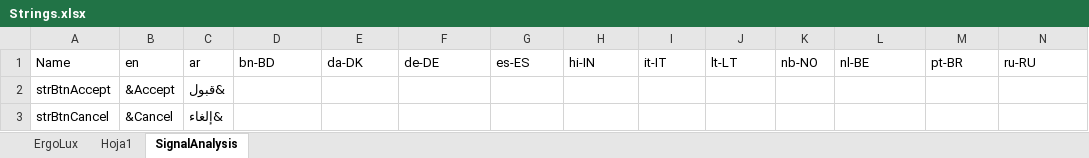
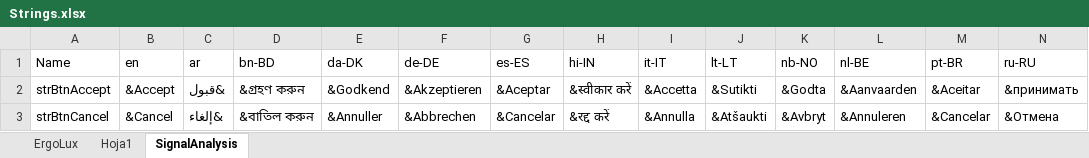
Before and after one commit to arthurits/ErgoLux, an Excel workbook: ErgoLux/localization/Strings.xlsx, sheet SignalAnalysis, drawn as a sheet; only a part is shown; values as stored, in another font and other column widths than the file's, no borders; table styles not drawn; the diff covers the shown part only; the diff names each change by its address in the sheet, - before the commit and + after, or states it on an @@ line.

Commit message:
Update strings spreadsheet

```diff
--- a/ErgoLux/localization/Strings.xlsx (sheet SignalAnalysis)
+++ b/ErgoLux/localization/Strings.xlsx (sheet SignalAnalysis)
-D2 (bn-BD): (empty)
+D2 (bn-BD): &গ্রহণ করুন
-E2 (da-DK): (empty)
+E2 (da-DK): &Godkend
-F2 (de-DE): (empty)
+F2 (de-DE): &Akzeptieren
-G2 (es-ES): (empty)
+G2 (es-ES): &Aceptar
-H2 (hi-IN): (empty)
+H2 (hi-IN): &स्वीकार करें
-I2 (it-IT): (empty)
+I2 (it-IT): &Accetta
-J2 (lt-LT): (empty)
+J2 (lt-LT): &Sutikti
-K2 (nb-NO): (empty)
+K2 (nb-NO): &Godta
-L2 (nl-BE): (empty)
+L2 (nl-BE): &Aanvaarden
-M2 (pt-BR): (empty)
+M2 (pt-BR): &Aceitar
-N2 (ru-RU): (empty)
+N2 (ru-RU): &принимать
-D3 (bn-BD): (empty)
+D3 (bn-BD): &বাতিল করুন
-E3 (da-DK): (empty)
+E3 (da-DK): &Annuller
-F3 (de-DE): (empty)
+F3 (de-DE): &Abbrechen
-G3 (es-ES): (empty)
+G3 (es-ES): &Cancelar
-H3 (hi-IN): (empty)
+H3 (hi-IN): &रद्द करें
-I3 (it-IT): (empty)
+I3 (it-IT): &Annulla
-J3 (lt-LT): (empty)
+J3 (lt-LT): &Atšaukti
-K3 (nb-NO): (empty)
+K3 (nb-NO): &Avbryt
-L3 (nl-BE): (empty)
+L3 (nl-BE): &Annuleren
-M3 (pt-BR): (empty)
+M3 (pt-BR): &Cancelar
-N3 (ru-RU): (empty)
+N3 (ru-RU): &Отмена
```
Also changed, not shown: 16 removed rows and 1397 edited cells elsewhere in this sheet, sheet Hoja1, sheet ErgoLux, formulas that keep their value.
